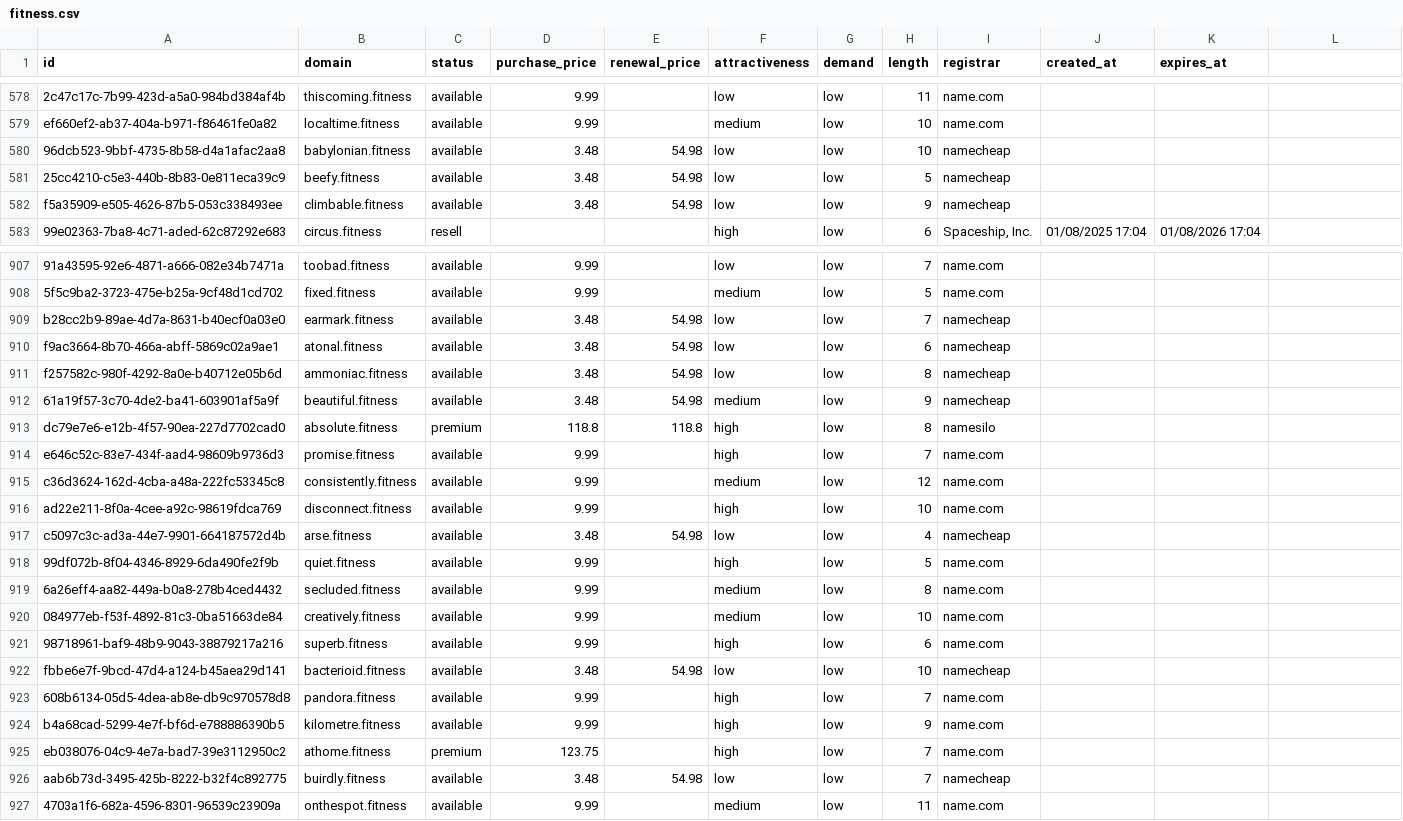
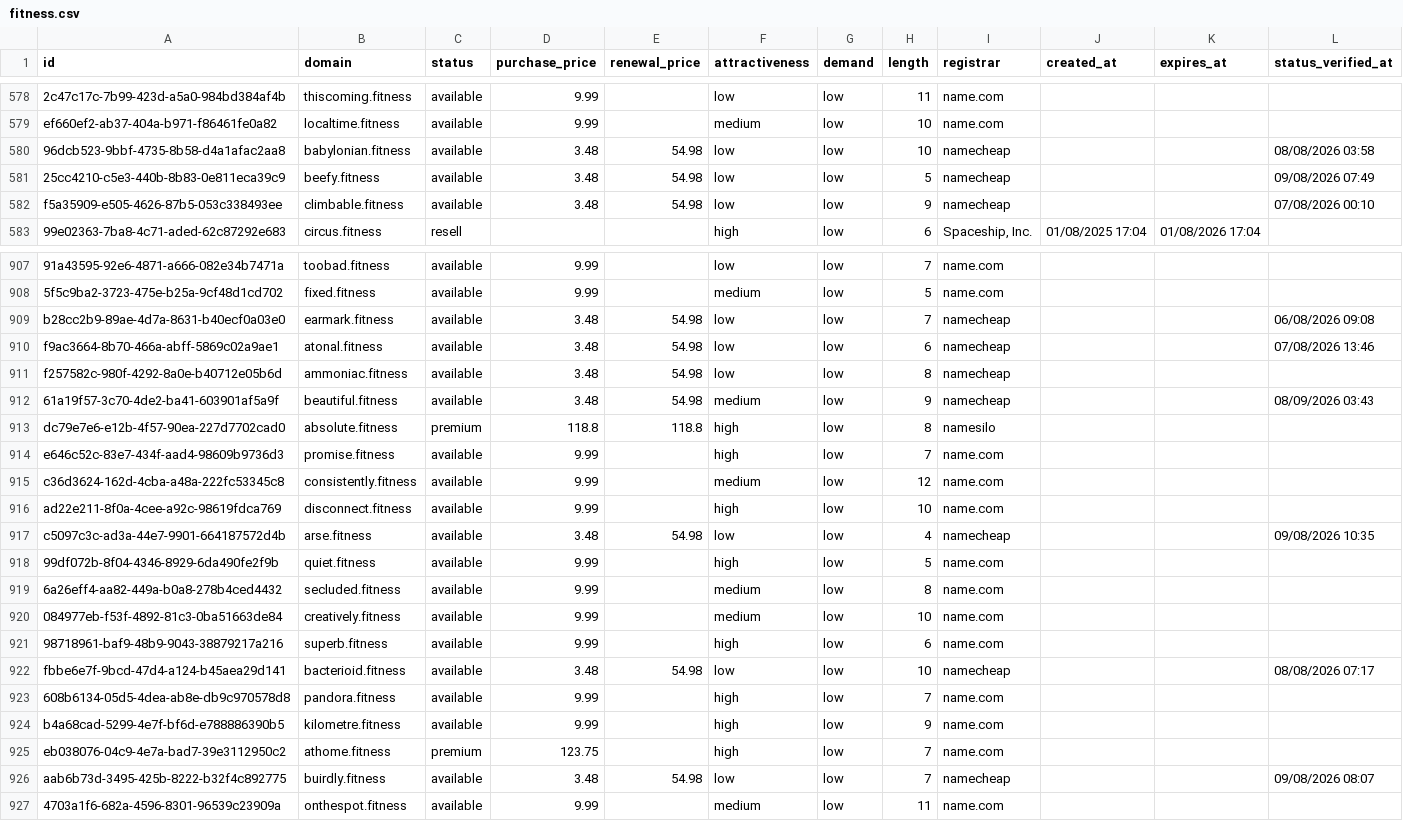
Before and after one commit to UniqueDomains/fitness-oneword-domains, a CSV file: fitness.csv, drawn as a sheet; only a part is shown, gaps mark what is left out; the diff covers the shown part only; the diff names each change by its address in the sheet, - before the commit and + after, or states it on an @@ line.

```diff
--- a/fitness.csv
+++ b/fitness.csv
-L1: (empty)
+L1: status_verified_at
-L580 (status_verified_at): (empty)
+L580 (status_verified_at): 08/08/2026 03:58
-L581 (status_verified_at): (empty)
+L581 (status_verified_at): 09/08/2026 07:49
-L582 (status_verified_at): (empty)
+L582 (status_verified_at): 07/08/2026 00:10
-L909 (status_verified_at): (empty)
+L909 (status_verified_at): 06/08/2026 09:08
-L910 (status_verified_at): (empty)
+L910 (status_verified_at): 07/08/2026 13:46
-L912 (status_verified_at): (empty)
+L912 (status_verified_at): 08/09/2026 03:43
-L917 (status_verified_at): (empty)
+L917 (status_verified_at): 09/08/2026 10:35
-L922 (status_verified_at): (empty)
+L922 (status_verified_at): 08/08/2026 07:17
-L926 (status_verified_at): (empty)
+L926 (status_verified_at): 09/08/2026 08:07
```
Also changed, not shown: 120 edited cells elsewhere in this file, 6 other files.
